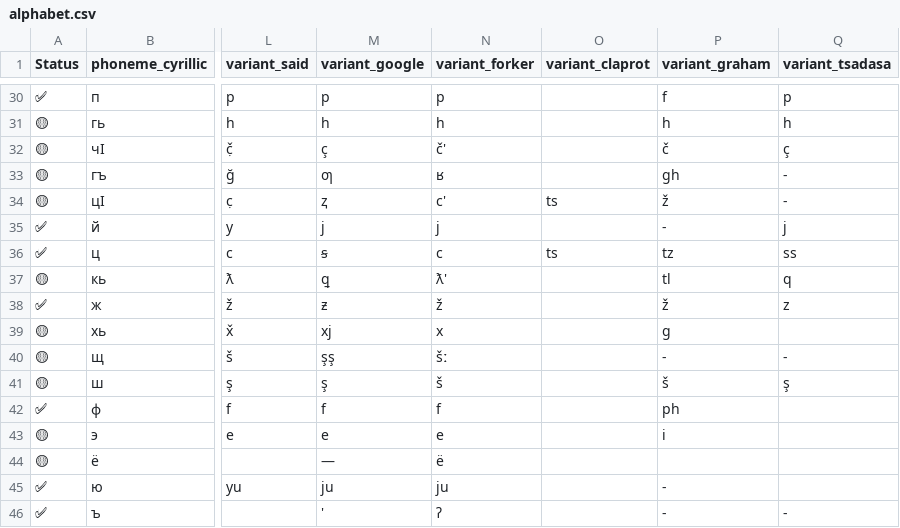
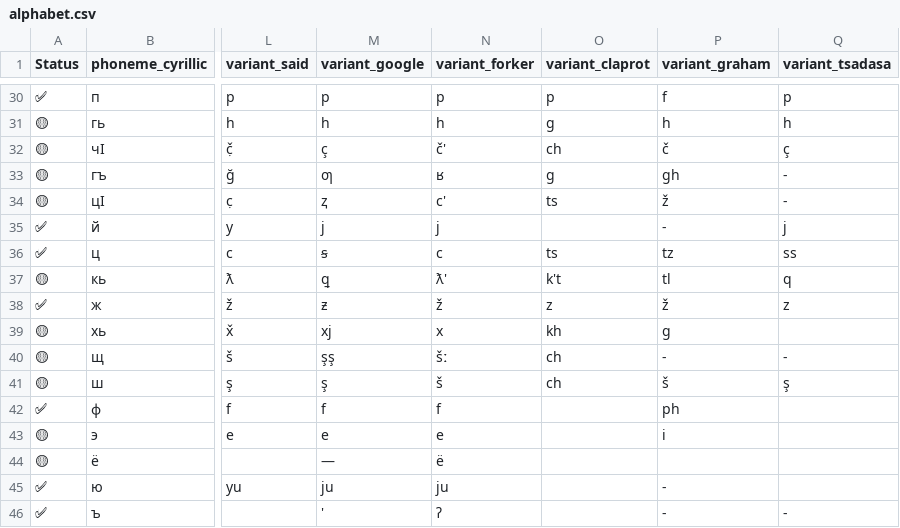
Before and after one commit to avar-me/alif, a CSV file: data/alphabet.csv, drawn as a sheet; only a part is shown, gaps mark what is left out; the diff covers the shown part only; the diff names each change by its address in the sheet, - before the commit and + after, or states it on an @@ line.

```diff
--- a/data/alphabet.csv
+++ b/data/alphabet.csv
-O30 (variant_claprot): (empty)
+O30 (variant_claprot): p
-O31 (variant_claprot): (empty)
+O31 (variant_claprot): g
-O32 (variant_claprot): (empty)
+O32 (variant_claprot): ch
-O33 (variant_claprot): (empty)
+O33 (variant_claprot): g
-O37 (variant_claprot): (empty)
+O37 (variant_claprot): k't
-O38 (variant_claprot): (empty)
+O38 (variant_claprot): z
-O39 (variant_claprot): (empty)
+O39 (variant_claprot): kh
-O40:O41 (variant_claprot): (empty)
+O40:O41 (variant_claprot): ch
```
Also changed, not shown: 18 edited cells elsewhere in this file.
